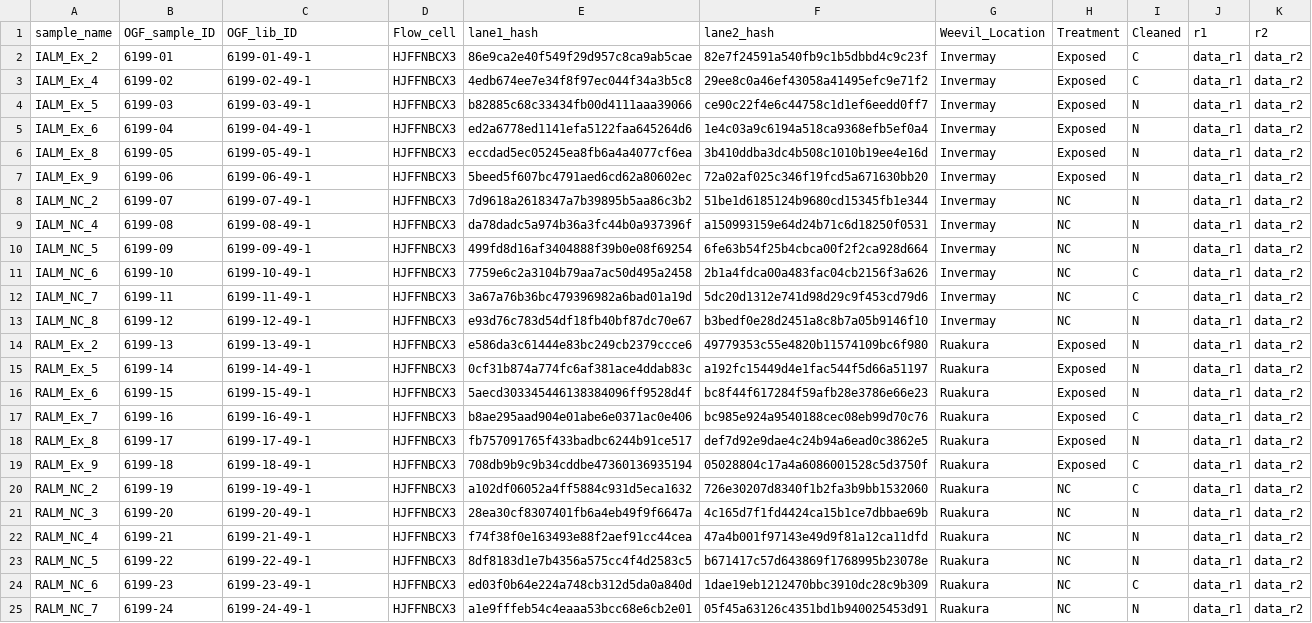
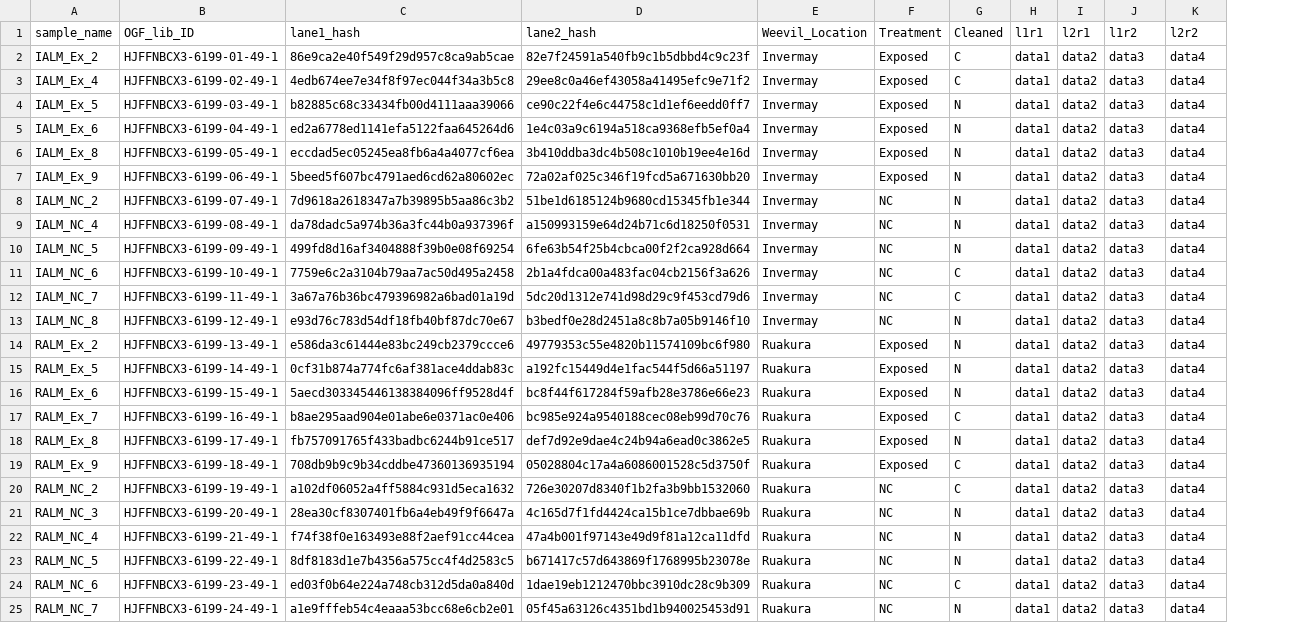
Before and after one commit to sarahinwood/asw-initial-exposed-rnaseq, a CSV file: data/sample_table.csv, drawn as a sheet; removed rows and columns are numbered as before the commit, all else as after; the diff names each change by its address in the sheet, - before the commit and + after, or states it on an @@ line.

```diff
--- a/data/sample_table.csv
+++ b/data/sample_table.csv
-column B (OGF_sample_ID), rows 2-25: 6199-01 | 6199-02 | 6199-03 | 6199-04 | 6199-05 | 6199-06 | 6199-07 | 6199-08 | 6199-09 | 6199-10 | 6199-11 | 6199-12 | 6199-13 | 6199-14 | 6199-15 | 6199-16 | 6199-17 | 6199-18 | 6199-19 | 6199-20 | 6199-21 | 6199-22 | 6199-23 | 6199-24
-column D (Flow_cell), rows 2-25: all HJFFNBCX3
+column H (l1r1), rows 2-25: all data1
+column I (l2r1), rows 2-25: all data2
-J1: r1
+J1: l1r2
-K1: r2
+K1: l2r2
-B2 (OGF_lib_ID): 6199-01-49-1
+B2 (OGF_lib_ID): HJFFNBCX3-6199-01-49-1
-J2:J25 (l1r2): data_r1
+J2:J25 (l1r2): data3
-K2:K25 (l2r2): data_r2
+K2:K25 (l2r2): data4
-B3 (OGF_lib_ID): 6199-02-49-1
+B3 (OGF_lib_ID): HJFFNBCX3-6199-02-49-1
-B4 (OGF_lib_ID): 6199-03-49-1
+B4 (OGF_lib_ID): HJFFNBCX3-6199-03-49-1
-B5 (OGF_lib_ID): 6199-04-49-1
+B5 (OGF_lib_ID): HJFFNBCX3-6199-04-49-1
-B6 (OGF_lib_ID): 6199-05-49-1
+B6 (OGF_lib_ID): HJFFNBCX3-6199-05-49-1
-B7 (OGF_lib_ID): 6199-06-49-1
+B7 (OGF_lib_ID): HJFFNBCX3-6199-06-49-1
-B8 (OGF_lib_ID): 6199-07-49-1
+B8 (OGF_lib_ID): HJFFNBCX3-6199-07-49-1
-B9 (OGF_lib_ID): 6199-08-49-1
+B9 (OGF_lib_ID): HJFFNBCX3-6199-08-49-1
-B10 (OGF_lib_ID): 6199-09-49-1
+B10 (OGF_lib_ID): HJFFNBCX3-6199-09-49-1
-B11 (OGF_lib_ID): 6199-10-49-1
+B11 (OGF_lib_ID): HJFFNBCX3-6199-10-49-1
-B12 (OGF_lib_ID): 6199-11-49-1
+B12 (OGF_lib_ID): HJFFNBCX3-6199-11-49-1
-B13 (OGF_lib_ID): 6199-12-49-1
+B13 (OGF_lib_ID): HJFFNBCX3-6199-12-49-1
-B14 (OGF_lib_ID): 6199-13-49-1
+B14 (OGF_lib_ID): HJFFNBCX3-6199-13-49-1
-B15 (OGF_lib_ID): 6199-14-49-1
+B15 (OGF_lib_ID): HJFFNBCX3-6199-14-49-1
-B16 (OGF_lib_ID): 6199-15-49-1
+B16 (OGF_lib_ID): HJFFNBCX3-6199-15-49-1
-B17 (OGF_lib_ID): 6199-16-49-1
+B17 (OGF_lib_ID): HJFFNBCX3-6199-16-49-1
-B18 (OGF_lib_ID): 6199-17-49-1
+B18 (OGF_lib_ID): HJFFNBCX3-6199-17-49-1
-B19 (OGF_lib_ID): 6199-18-49-1
+B19 (OGF_lib_ID): HJFFNBCX3-6199-18-49-1
-B20 (OGF_lib_ID): 6199-19-49-1
+B20 (OGF_lib_ID): HJFFNBCX3-6199-19-49-1
-B21 (OGF_lib_ID): 6199-20-49-1
+B21 (OGF_lib_ID): HJFFNBCX3-6199-20-49-1
-B22 (OGF_lib_ID): 6199-21-49-1
+B22 (OGF_lib_ID): HJFFNBCX3-6199-21-49-1
-B23 (OGF_lib_ID): 6199-22-49-1
+B23 (OGF_lib_ID): HJFFNBCX3-6199-22-49-1
-B24 (OGF_lib_ID): 6199-23-49-1
+B24 (OGF_lib_ID): HJFFNBCX3-6199-23-49-1
-B25 (OGF_lib_ID): 6199-24-49-1
+B25 (OGF_lib_ID): HJFFNBCX3-6199-24-49-1
```
Also changed, not shown: 2 other files.
